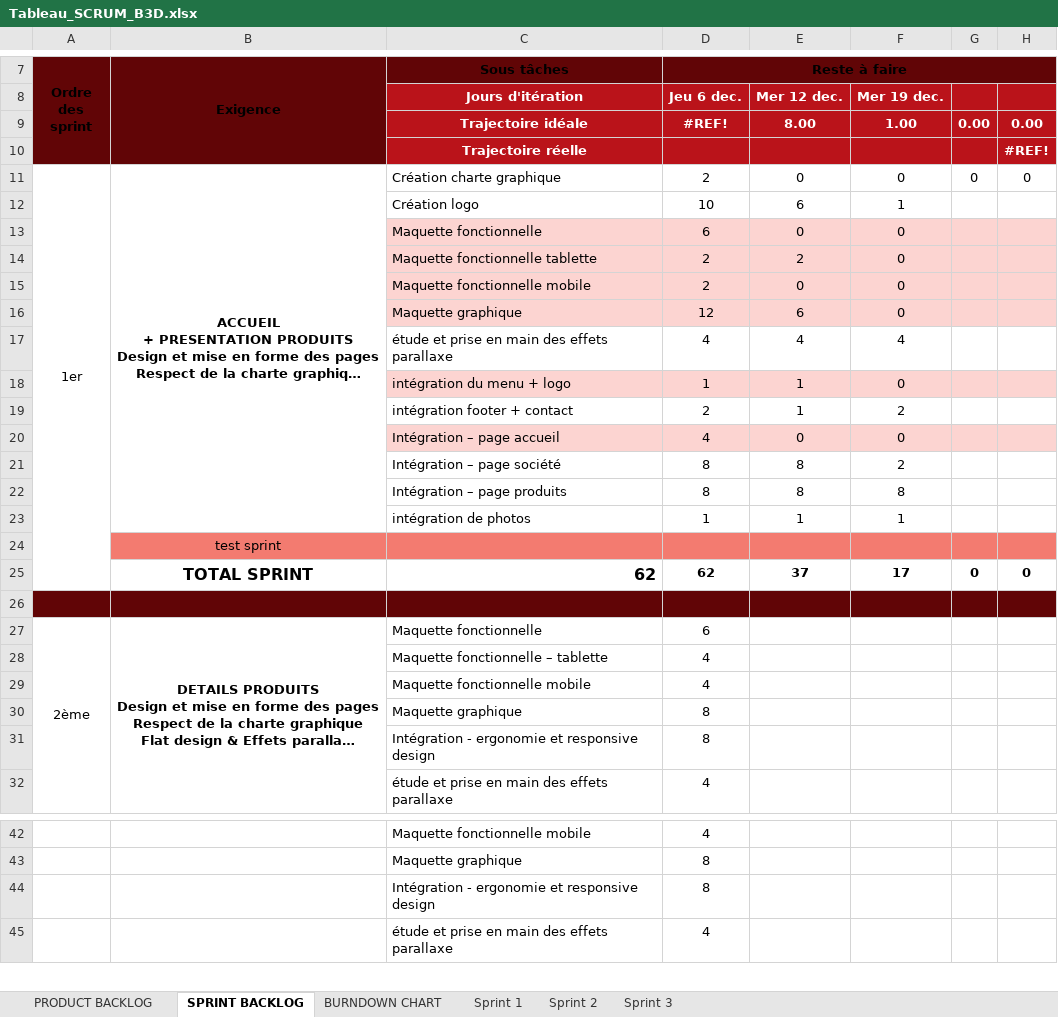
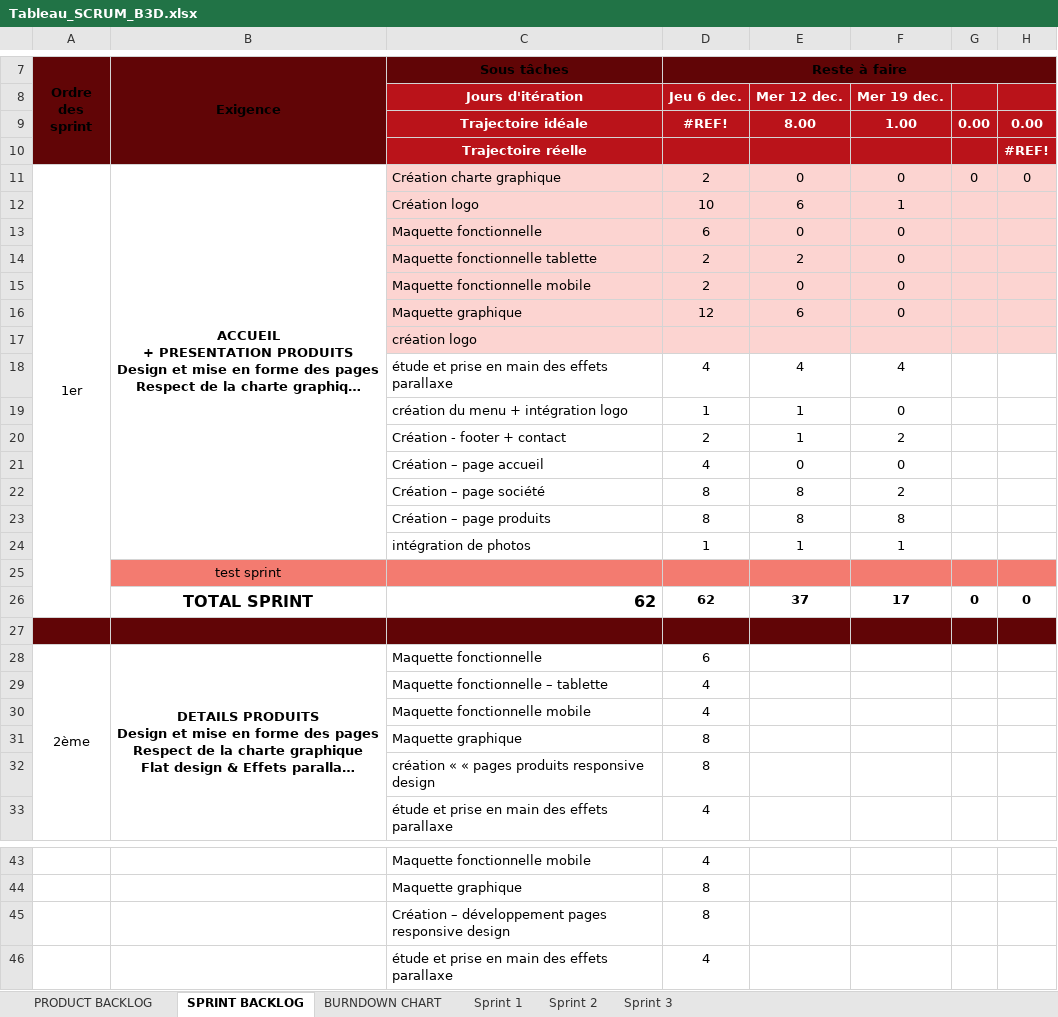
Before and after one commit to MarieGeneste/projet_pro_B3D, an Excel workbook: Tableau_SCRUM_B3D.xlsx, sheet SPRINT BACKLOG, drawn as a sheet; only a part is shown, gaps mark what is left out; long unchanged cells end in …; values as stored, in another font and other column widths than the file's, no borders; addresses are those after the commit; the diff names each change by its address in the sheet, - before the commit and + after, or states it on an @@ line.

Commit message:
Version sprint 1 à terminer

```diff
--- a/Tableau_SCRUM_B3D.xlsx (sheet SPRINT BACKLOG)
+++ b/Tableau_SCRUM_B3D.xlsx (sheet SPRINT BACKLOG)
-C11:H12 fill: none
+C11:H12 fill: #FCD4D1
+row 17:  |  | création logo
-C19 (Sous tâches): intégration du menu + logo
+C19 (Sous tâches): création du menu + intégration logo
-C19:H19 fill: #FCD4D1
+C19:H19 fill: none
-C20 (Sous tâches): intégration footer + contact
+C20 (Sous tâches): Création - footer + contact
-C21 (Sous tâches): Intégration – page accueil
+C21 (Sous tâches): Création – page accueil
-C21:H21 fill: #FCD4D1
+C21:H21 fill: none
-C22 (Sous tâches): Intégration – page société
+C22 (Sous tâches): Création – page société
-C23 (Sous tâches): Intégration – page produits
+C23 (Sous tâches): Création – page produits
-C32 (Sous tâches): Intégration - ergonomie et responsive design
+C32 (Sous tâches): création « « pages produits responsive design
-C45 (Sous tâches): Intégration - ergonomie et responsive design
+C45 (Sous tâches): Création – développement pages responsive design
```
Also changed, not shown: sheet Sprint 2, formulas that keep their value, charts or pictures, 12 other files.
